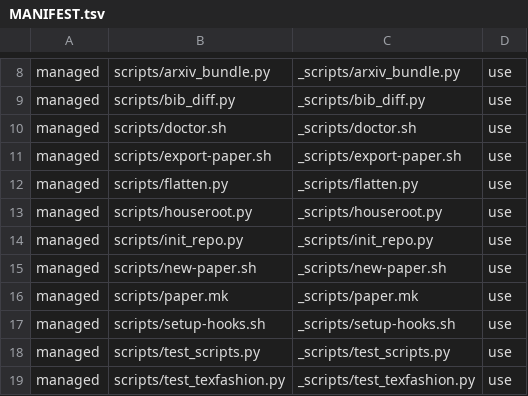
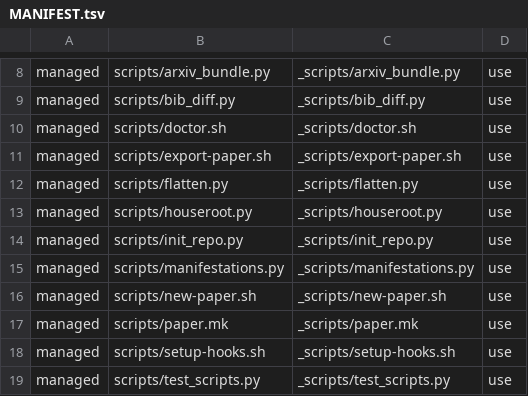
Before and after one commit to eduenez/LaTeX-shared-files, a TSV file: toolkit/MANIFEST.tsv, drawn as a sheet; only a part is shown, gaps mark what is left out; the shorter side is filled out with more unchanged rows.

```diff
--- a/toolkit/MANIFEST.tsv
+++ b/toolkit/MANIFEST.tsv
@@ -14,2 +14,3 @@ managed	scripts/houseroot.py	_scripts/houseroot.py	use
 managed	scripts/init_repo.py	_scripts/init_repo.py	use
+managed	scripts/manifestations.py	_scripts/manifestations.py	use
 managed	scripts/new-paper.sh	_scripts/new-paper.sh	use
```
Also changed, not shown: 7 other files.
